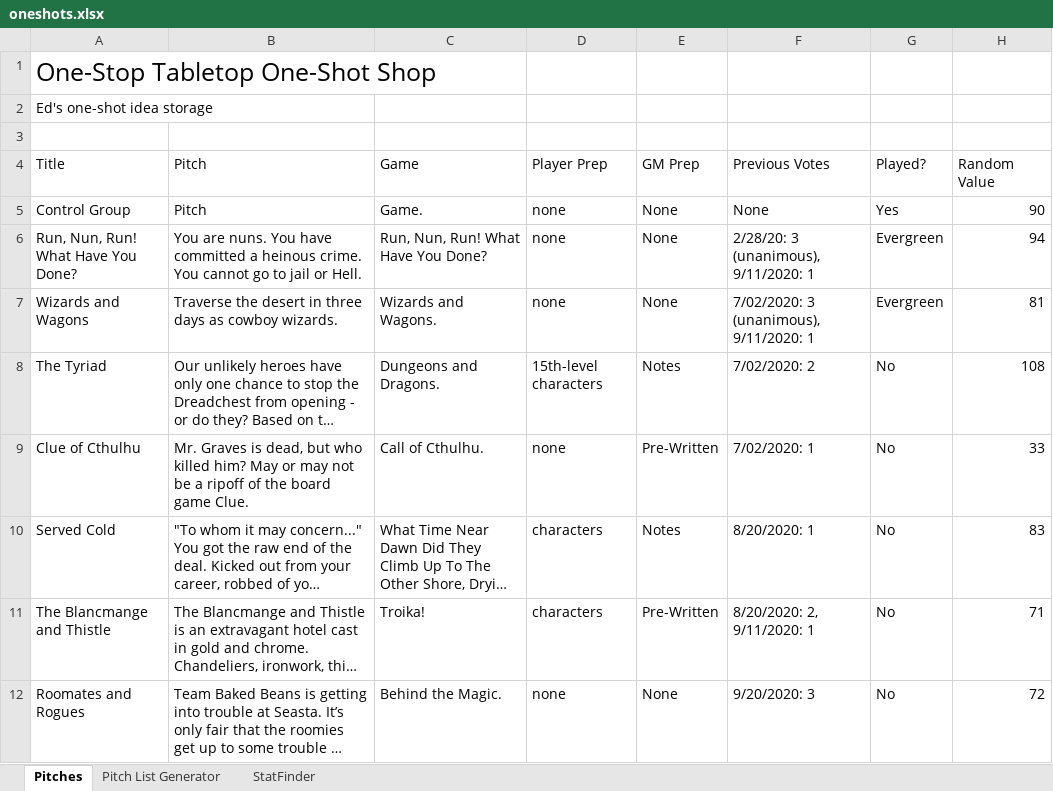
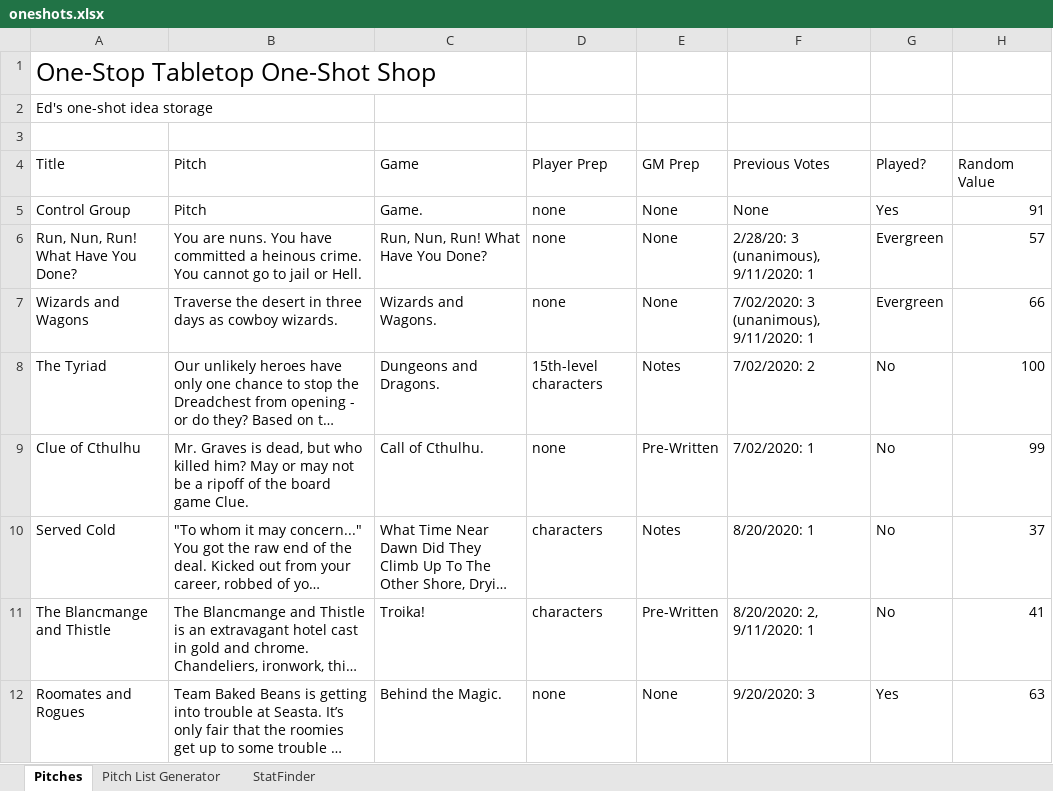
Before and after one commit to edhungerford/pitchlistgenerator, an Excel workbook: oneshots.xlsx, sheet Pitches, drawn as a sheet; only a part is shown; long unchanged cells end in …; values as stored, in another font and other column widths than the file's, no borders; table styles not drawn; the diff covers the shown part only; the diff names each change by its address in the sheet, - before the commit and + after, or states it on an @@ line.

Commit message:
Updated pitch list.

```diff
--- a/oneshots.xlsx (sheet Pitches)
+++ b/oneshots.xlsx (sheet Pitches)
-H5: 90
+H5: 91
-H6: 94
+H6: 57
-H7: 81
+H7: 66
-H8: 108
+H8: 100
-H9: 33
+H9: 99
-H10: 83
+H10: 37
-H11: 71
+H11: 41
-G12: No
+G12: Yes
-H12: 72
+H12: 63
```
Also changed, not shown: 10 edited cells elsewhere in this sheet, sheet Pitch List Generator, formulas that keep their value, 1 other file.
